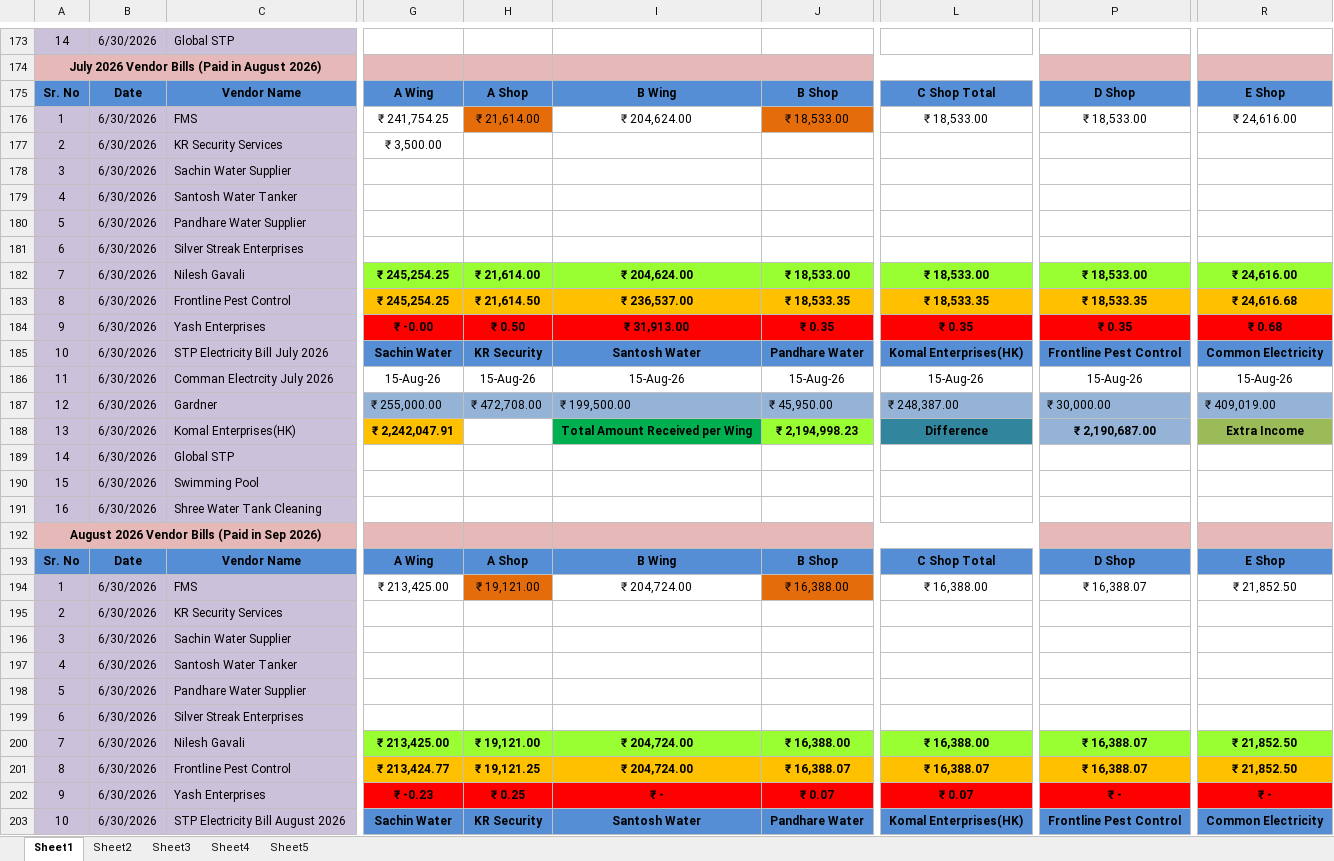
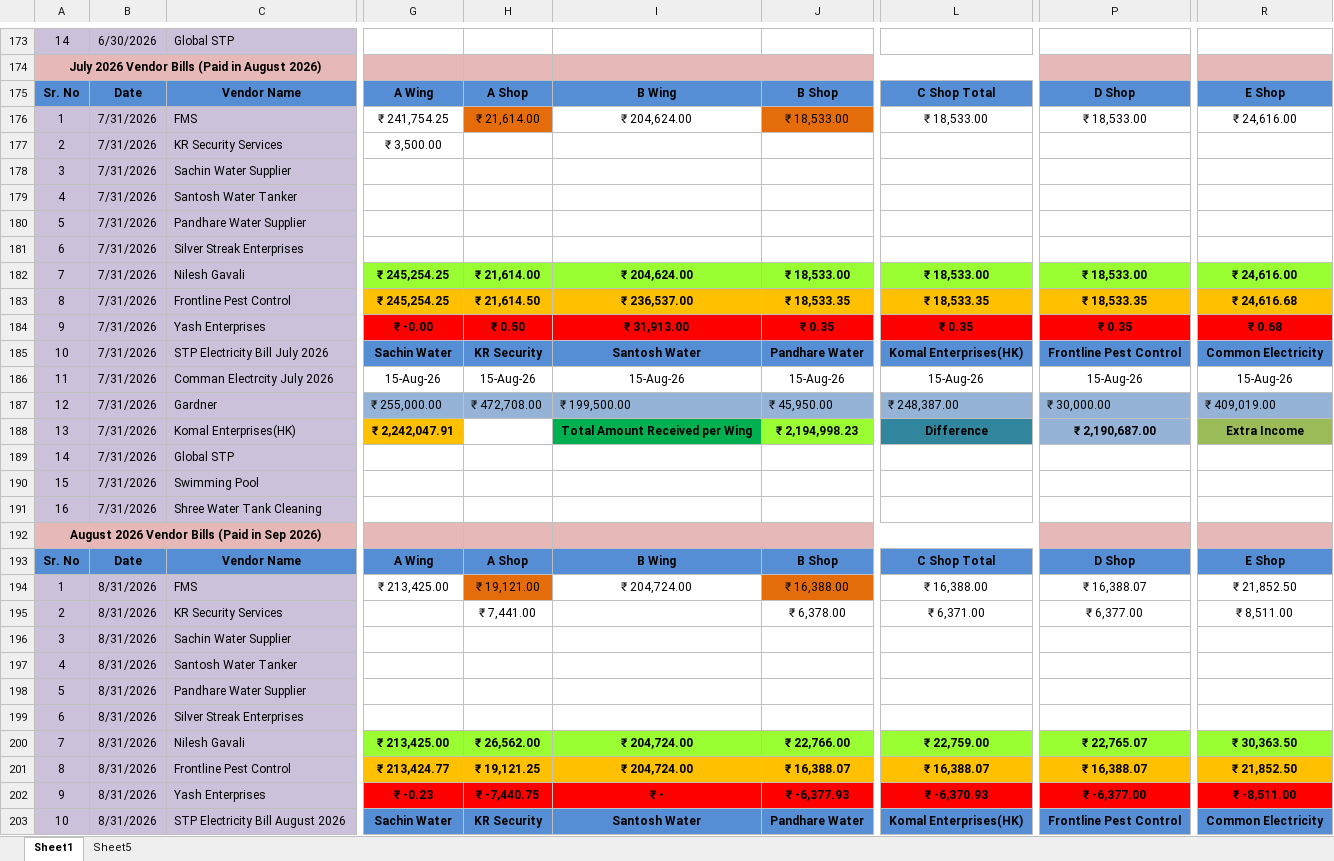
Before and after one commit to dhootmahesh28/zen-estate-dashboard, an Excel workbook: Zen_Estate_Combined_Expenses_Q1.xlsx, sheet Sheet1, drawn as a sheet; only a part is shown, gaps mark what is left out; values as stored, in another font and other column widths than the file's, no borders; the diff covers the shown part only; the diff names each change by its address in the sheet, - before the commit and + after, or states it on an @@ line.

Commit message:
Add files via upload

```diff
--- a/Zen_Estate_Combined_Expenses_Q1.xlsx (sheet Sheet1)
+++ b/Zen_Estate_Combined_Expenses_Q1.xlsx (sheet Sheet1)
-sheet tab: Sheet2
-sheet tab: Sheet3
-sheet tab: Sheet4
-B176:B191: 6/30/2026
+B176:B191: 7/31/2026
-B194:B203: 6/30/2026
+B194:B203: 8/31/2026
-H195: (empty)
+H195: ₹ 7,441.00
-J195: (empty)
+J195: ₹ 6,378.00
-L195: (empty)
+L195: ₹ 6,371.00
-P195: (empty)
+P195: ₹ 6,377.00
-R195: (empty)
+R195: ₹ 8,511.00
-H200: ₹ 19,121.00
+H200: ₹ 26,562.00
-J200: ₹ 16,388.00
+J200: ₹ 22,766.00
-L200: ₹ 16,388.00
+L200: ₹ 22,759.00
-P200: ₹ 16,388.07
+P200: ₹ 22,765.07
-R200: ₹ 21,852.50
+R200: ₹ 30,363.50
-H202: ₹ 0.25
+H202: ₹ -7,440.75
-J202: ₹ 0.07
+J202: ₹ -6,377.93
-L202: ₹ 0.07
+L202: ₹ -6,370.93
-P202: ₹ -
+P202: ₹ -6,377.00
-R202: ₹ -
+R202: ₹ -8,511.00
```
Also changed, not shown: 33 added rows, 2 removed rows, 7 edited cells and cell formats elsewhere in this sheet, sheet Sheet5.
